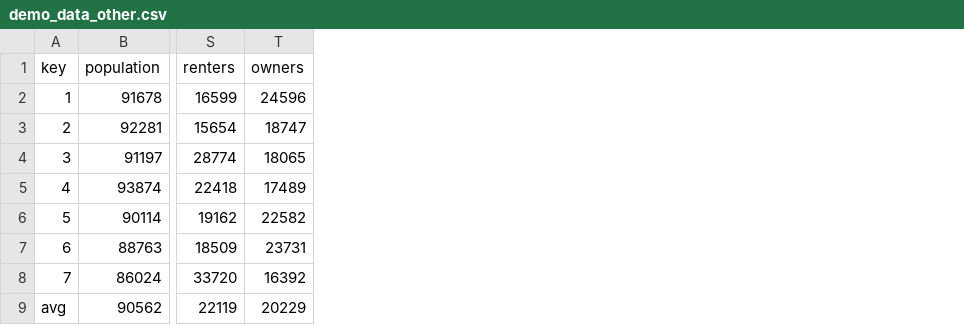
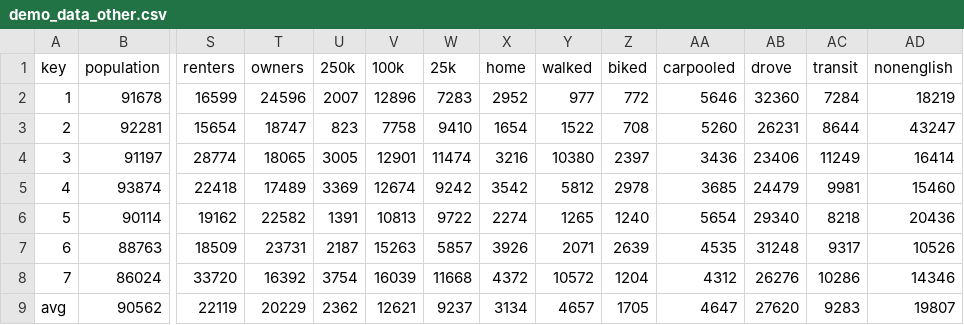
Before and after one commit to seattletimes/council-districts, a CSV file: csv/demo_data_other.csv, drawn as a sheet; only a part is shown, gaps mark what is left out; the diff names each change by its address in the sheet, - before the commit and + after, or states it on an @@ line.

Commit message:
Adds in additional demographic data

```diff
--- a/csv/demo_data_other.csv
+++ b/csv/demo_data_other.csv
+column U (250k), rows 2-9: 2007 | 823 | 3005 | 3369 | 1391 | 2187 | 3754 | 2362
+column V (100k), rows 2-9: 12896 | 7758 | 12901 | 12674 | 10813 | 15263 | 16039 | 12621
+column W (25k), rows 2-9: 7283 | 9410 | 11474 | 9242 | 9722 | 5857 | 11668 | 9237
+column X (home), rows 2-9: 2952 | 1654 | 3216 | 3542 | 2274 | 3926 | 4372 | 3134
+column Y (walked), rows 2-9: 977 | 1522 | 10380 | 5812 | 1265 | 2071 | 10572 | 4657
+column Z (biked), rows 2-9: 772 | 708 | 2397 | 2978 | 1240 | 2639 | 1204 | 1705
+column AA (carpooled), rows 2-9: 5646 | 5260 | 3436 | 3685 | 5654 | 4535 | 4312 | 4647
+column AB (drove), rows 2-9: 32360 | 26231 | 23406 | 24479 | 29340 | 31248 | 26276 | 27620
+column AC (transit), rows 2-9: 7284 | 8644 | 11249 | 9981 | 8218 | 9317 | 10286 | 9283
+column AD (nonenglish), rows 2-9: 18219 | 43247 | 16414 | 15460 | 20436 | 10526 | 14346 | 19807
```
Also changed, not shown: 2 other files.
